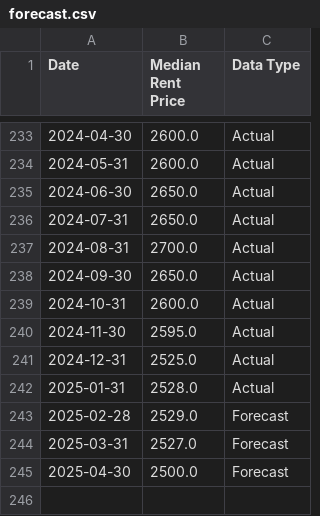
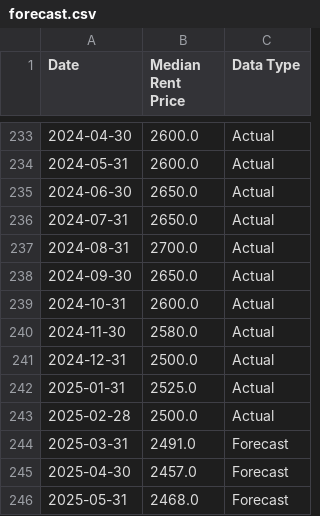
Before and after one commit to PakAndrey/Canada-RE-forecasting, a CSV file: forecasts/forecast.csv, drawn as a sheet; only a part is shown, gaps mark what is left out.

```diff
--- a/forecasts/forecast.csv
+++ b/forecasts/forecast.csv
@@ -239,7 +239,8 @@ Date,Median Rent Price,Data Type
 2024-10-31,2600.0,Actual
-2024-11-30,2595.0,Actual
-2024-12-31,2525.0,Actual
-2025-01-31,2528.0,Actual
-2025-02-28,2529.0,Forecast
-2025-03-31,2527.0,Forecast
-2025-04-30,2500.0,Forecast
+2024-11-30,2580.0,Actual
+2024-12-31,2500.0,Actual
+2025-01-31,2525.0,Actual
+2025-02-28,2500.0,Actual
+2025-03-31,2491.0,Forecast
+2025-04-30,2457.0,Forecast
+2025-05-31,2468.0,Forecast
```
Also changed, not shown: forecasts/forecast_hpi.csv, forecasts/forecast_hpi_toronto.csv, 1 other file.
